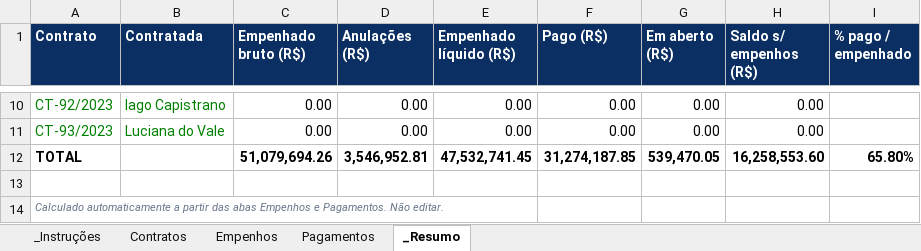
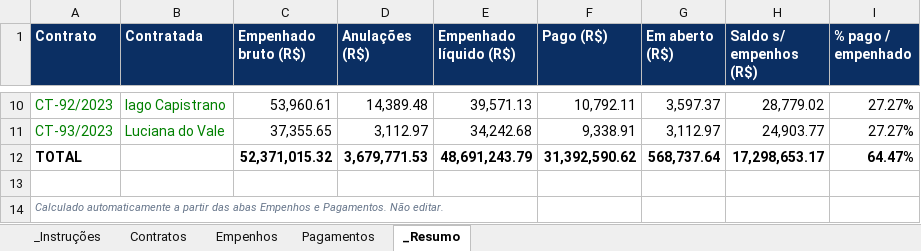
Before and after one commit to degov-segov/dashboards-contratos-segov, an Excel workbook: Planilhas/contratos.xlsx, sheet _Resumo, drawn as a sheet; only a part is shown, gaps mark what is left out; values as stored, in another font and other column widths than the file's, no borders; the diff covers the shown part only; the diff names each change by its address in the sheet, - before the commit and + after, or states it on an @@ line.

```diff
--- a/Planilhas/contratos.xlsx (sheet _Resumo)
+++ b/Planilhas/contratos.xlsx (sheet _Resumo)
-C10 (Empenhado bruto (R$)): 0.00
+C10 (Empenhado bruto (R$)): 53,960.61
-D10 (Anulações (R$)): 0.00
+D10 (Anulações (R$)): 14,389.48
-E10 (Empenhado líquido (R$)): 0.00
+E10 (Empenhado líquido (R$)): 39,571.13
-F10 (Pago (R$)): 0.00
+F10 (Pago (R$)): 10,792.11
-G10 (Em aberto (R$)): 0.00
+G10 (Em aberto (R$)): 3,597.37
-H10 (Saldo s/ empenhos (R$)): 0.00
+H10 (Saldo s/ empenhos (R$)): 28,779.02
-I10:I11 (% pago / empenhado): (empty)
+I10:I11 (% pago / empenhado): 27.27%
-C11 (Empenhado bruto (R$)): 0.00
+C11 (Empenhado bruto (R$)): 37,355.65
-D11 (Anulações (R$)): 0.00
+D11 (Anulações (R$)): 3,112.97
-E11 (Empenhado líquido (R$)): 0.00
+E11 (Empenhado líquido (R$)): 34,242.68
-F11 (Pago (R$)): 0.00
+F11 (Pago (R$)): 9,338.91
-G11 (Em aberto (R$)): 0.00
+G11 (Em aberto (R$)): 3,112.97
-H11 (Saldo s/ empenhos (R$)): 0.00
+H11 (Saldo s/ empenhos (R$)): 24,903.77
-C12 (Empenhado bruto (R$)): 51,079,694.26
+C12 (Empenhado bruto (R$)): 52,371,015.32
-D12 (Anulações (R$)): 3,546,952.81
+D12 (Anulações (R$)): 3,679,771.53
-E12 (Empenhado líquido (R$)): 47,532,741.45
+E12 (Empenhado líquido (R$)): 48,691,243.79
-F12 (Pago (R$)): 31,274,187.85
+F12 (Pago (R$)): 31,392,590.62
-G12 (Em aberto (R$)): 539,470.05
+G12 (Em aberto (R$)): 568,737.64
-H12 (Saldo s/ empenhos (R$)): 16,258,553.60
+H12 (Saldo s/ empenhos (R$)): 17,298,653.17
-I12 (% pago / empenhado): 65.80%
+I12 (% pago / empenhado): 64.47%
```
Also changed, not shown: 30 edited cells elsewhere in this sheet, sheet Empenhos, sheet Pagamentos, sheet Contratos, hidden cells.
